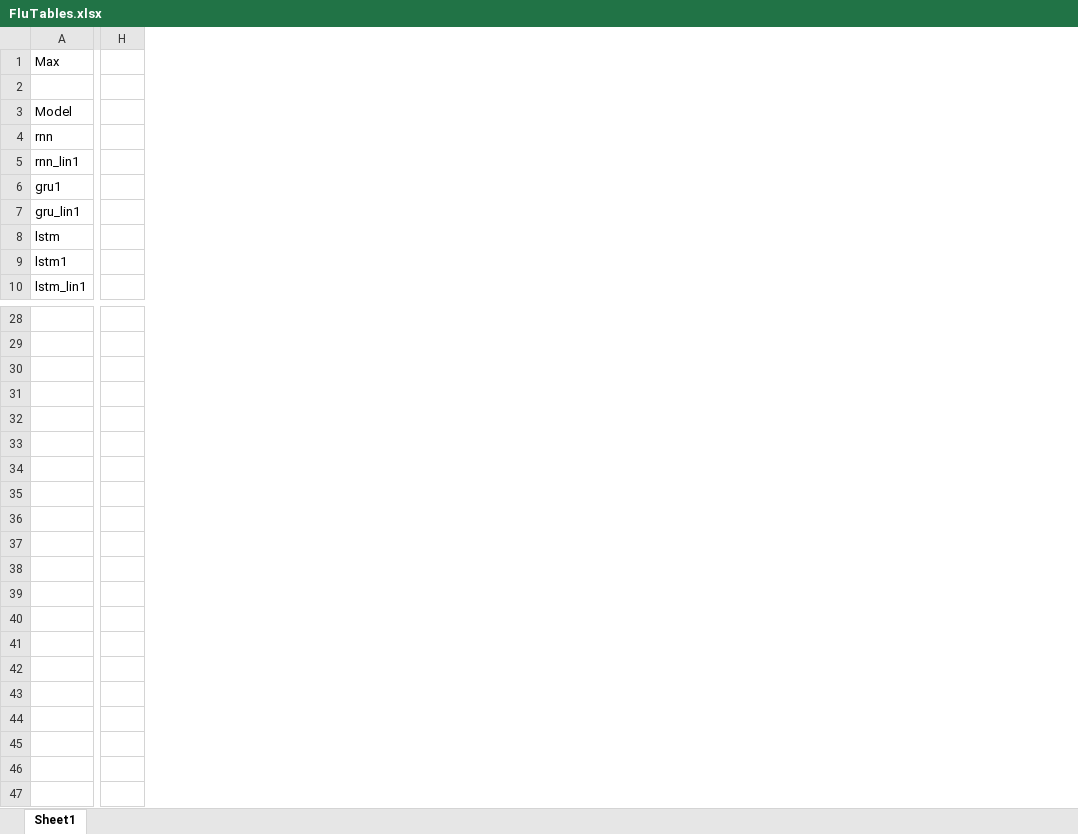
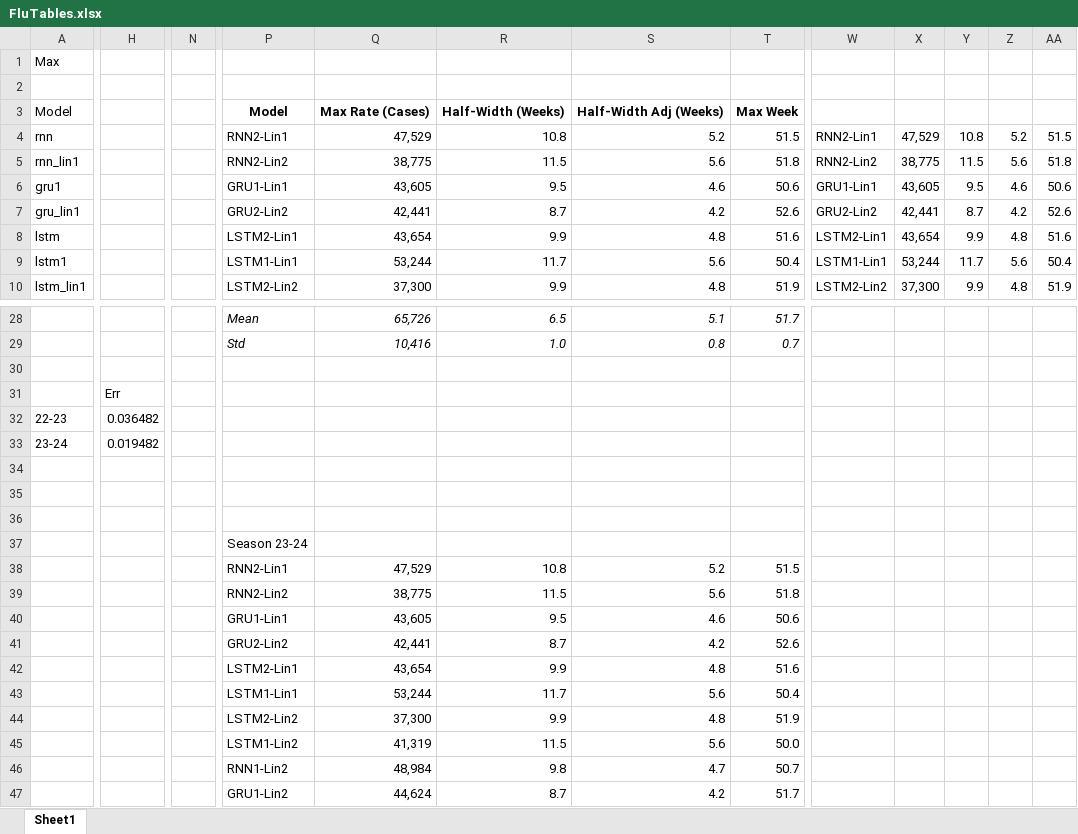
Before and after one commit to ctjohnson2/flu, an Excel workbook: data/FluTables.xlsx, sheet Sheet1, drawn as a sheet; only a part is shown, gaps mark what is left out; values as stored, in another font and other column widths than the file's, no borders; table styles not drawn; removed rows and columns are numbered as before the commit, all else as after; rows hold the shown columns only; the diff covers the shown part only; the diff names each change by its address in the sheet, - before the commit and + after, or states it on an @@ line.

```diff
--- a/data/FluTables.xlsx (sheet Sheet1)
+++ b/data/FluTables.xlsx (sheet Sheet1)
-column H, empty
+column H, empty
+column N, empty
+column P, rows 3-10: Model | RNN2-Lin1 | RNN2-Lin2 | GRU1-Lin1 | GRU2-Lin2 | LSTM2-Lin1 | LSTM1-Lin1 | LSTM2-Lin2; rows 28-29: Mean | Std
+column Q, rows 3-10: Max Rate (Cases) | 47,529 | 38,775 | 43,605 | 42,441 | 43,654 | 53,244 | 37,300; rows 28-29: 65,726 | 10,416
+column R, rows 3-10: Half-Width (Weeks) | 10.8 | 11.5 | 9.5 | 8.7 | 9.9 | 11.7 | 9.9; rows 28-29: 6.5 | 1.0
+column S, rows 3-10: Half-Width Adj (Weeks) | 5.2 | 5.6 | 4.6 | 4.2 | 4.8 | 5.6 | 4.8; rows 28-29: 5.1 | 0.8
+column T, rows 3-10: Max Week | 51.5 | 51.8 | 50.6 | 52.6 | 51.6 | 50.4 | 51.9; rows 28-29: 51.7 | 0.7
+column W, rows 4-10: RNN2-Lin1 | RNN2-Lin2 | GRU1-Lin1 | GRU2-Lin2 | LSTM2-Lin1 | LSTM1-Lin1 | LSTM2-Lin2
+column X, rows 4-10: 47,529 | 38,775 | 43,605 | 42,441 | 43,654 | 53,244 | 37,300
+column Y, rows 4-10: 10.8 | 11.5 | 9.5 | 8.7 | 9.9 | 11.7 | 9.9
+column Z, rows 4-10: 5.2 | 5.6 | 4.6 | 4.2 | 4.8 | 5.6 | 4.8
+column AA, rows 4-10: 51.5 | 51.8 | 50.6 | 52.6 | 51.6 | 50.4 | 51.9
+row 30: (empty)
+row 31:  | Err
+row 32: 22-23 | 0.036482
+row 33: 23-24 | 0.019482
+row 34: (empty)
+row 35: (empty)
+row 36: (empty)
+row 37:  |  |  | Season 23-24
+row 38:  |  |  | RNN2-Lin1 | 47,529 | 10.8 | 5.2 | 51.5
+row 39:  |  |  | RNN2-Lin2 | 38,775 | 11.5 | 5.6 | 51.8
+row 40:  |  |  | GRU1-Lin1 | 43,605 | 9.5 | 4.6 | 50.6
+row 41:  |  |  | GRU2-Lin2 | 42,441 | 8.7 | 4.2 | 52.6
+row 42:  |  |  | LSTM2-Lin1 | 43,654 | 9.9 | 4.8 | 51.6
+row 43:  |  |  | LSTM1-Lin1 | 53,244 | 11.7 | 5.6 | 50.4
+row 44:  |  |  | LSTM2-Lin2 | 37,300 | 9.9 | 4.8 | 51.9
+row 45:  |  |  | LSTM1-Lin2 | 41,319 | 11.5 | 5.6 | 50.0
+row 46:  |  |  | RNN1-Lin2 | 48,984 | 9.8 | 4.7 | 50.7
+row 47:  |  |  | GRU1-Lin2 | 44,624 | 8.7 | 4.2 | 51.7
```
Also changed, not shown: 3 added columns elsewhere in this sheet, 5 other files.
